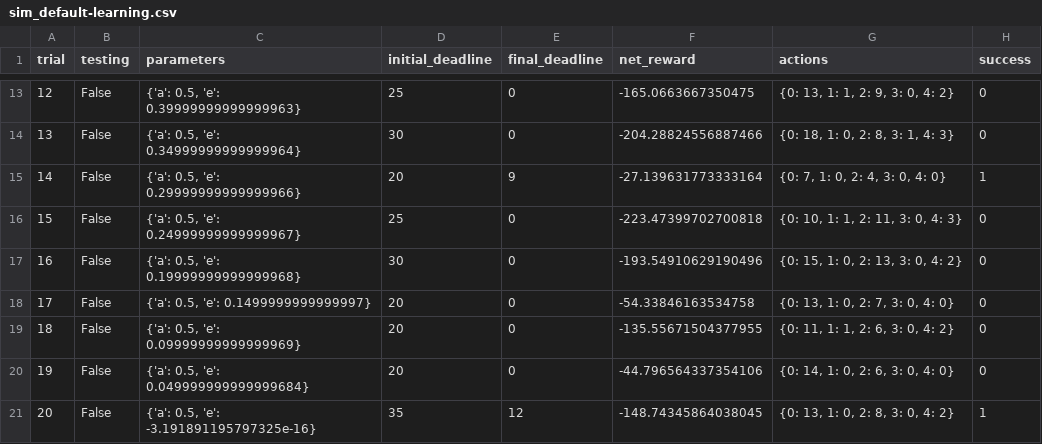
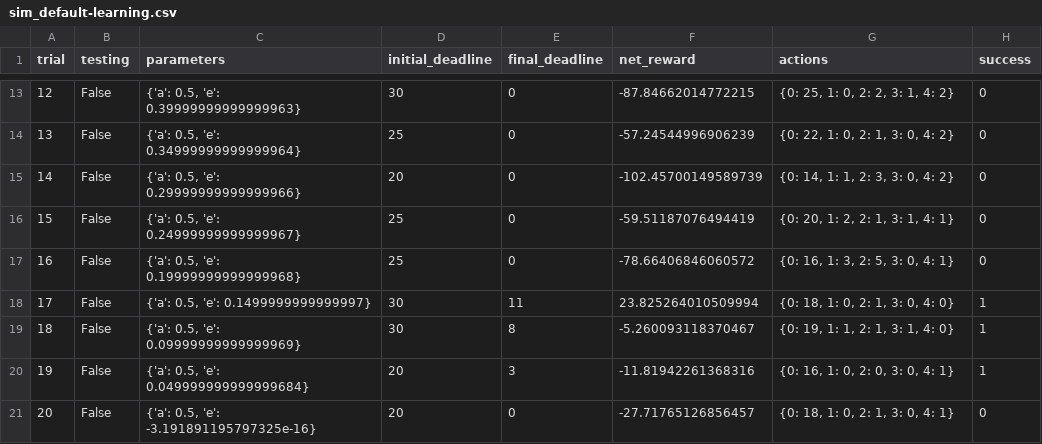
Before and after one commit to ferrisbueller/udacity-ml, a CSV file: smartcab/logs/sim_default-learning.csv, drawn as a sheet; only a part is shown, gaps mark what is left out; the diff covers the shown part only.

```diff
--- a/smartcab/logs/sim_default-learning.csv
+++ b/smartcab/logs/sim_default-learning.csv
@@ -13,9 +13,9 @@ trial,testing,parameters,initial_deadline,final_deadline,net_reward,actions,succ
-12,False,"{'a': 0.5, 'e': 0.39999999999999963}",25,0,-165.0663667350475,"{0: 13, 1: 1, 2: 9, 3: 0, 4: 2}",0
-13,False,"{'a': 0.5, 'e': 0.34999999999999964}",30,0,-204.28824556887466,"{0: 18, 1: 0, 2: 8, 3: 1, 4: 3}",0
-14,False,"{'a': 0.5, 'e': 0.29999999999999966}",20,9,-27.139631773333164,"{0: 7, 1: 0, 2: 4, 3: 0, 4: 0}",1
-15,False,"{'a': 0.5, 'e': 0.24999999999999967}",25,0,-223.47399702700818,"{0: 10, 1: 1, 2: 11, 3: 0, 4: 3}",0
-16,False,"{'a': 0.5, 'e': 0.19999999999999968}",30,0,-193.54910629190496,"{0: 15, 1: 0, 2: 13, 3: 0, 4: 2}",0
-17,False,"{'a': 0.5, 'e': 0.1499999999999997}",20,0,-54.33846163534758,"{0: 13, 1: 0, 2: 7, 3: 0, 4: 0}",0
-18,False,"{'a': 0.5, 'e': 0.09999999999999969}",20,0,-135.55671504377955,"{0: 11, 1: 1, 2: 6, 3: 0, 4: 2}",0
-19,False,"{'a': 0.5, 'e': 0.049999999999999684}",20,0,-44.796564337354106,"{0: 14, 1: 0, 2: 6, 3: 0, 4: 0}",0
-20,False,"{'a': 0.5, 'e': -3.191891195797325e-16}",35,12,-148.74345864038045,"{0: 13, 1: 0, 2: 8, 3: 0, 4: 2}",1
+12,False,"{'a': 0.5, 'e': 0.39999999999999963}",30,0,-87.84662014772215,"{0: 25, 1: 0, 2: 2, 3: 1, 4: 2}",0
+13,False,"{'a': 0.5, 'e': 0.34999999999999964}",25,0,-57.24544996906239,"{0: 22, 1: 0, 2: 1, 3: 0, 4: 2}",0
+14,False,"{'a': 0.5, 'e': 0.29999999999999966}",20,0,-102.45700149589739,"{0: 14, 1: 1, 2: 3, 3: 0, 4: 2}",0
+15,False,"{'a': 0.5, 'e': 0.24999999999999967}",25,0,-59.51187076494419,"{0: 20, 1: 2, 2: 1, 3: 1, 4: 1}",0
+16,False,"{'a': 0.5, 'e': 0.19999999999999968}",25,0,-78.66406846060572,"{0: 16, 1: 3, 2: 5, 3: 0, 4: 1}",0
+17,False,"{'a': 0.5, 'e': 0.1499999999999997}",30,11,23.825264010509994,"{0: 18, 1: 0, 2: 1, 3: 0, 4: 0}",1
+18,False,"{'a': 0.5, 'e': 0.09999999999999969}",30,8,-5.260093118370467,"{0: 19, 1: 1, 2: 1, 3: 1, 4: 0}",1
+19,False,"{'a': 0.5, 'e': 0.049999999999999684}",20,3,-11.81942261368316,"{0: 16, 1: 0, 2: 0, 3: 0, 4: 1}",1
+20,False,"{'a': 0.5, 'e': -3.191891195797325e-16}",20,0,-27.71765126856457,"{0: 18, 1: 0, 2: 1, 3: 0, 4: 1}",0
```
Also changed, not shown: 64 edited cells elsewhere in this file, 6 other files.
